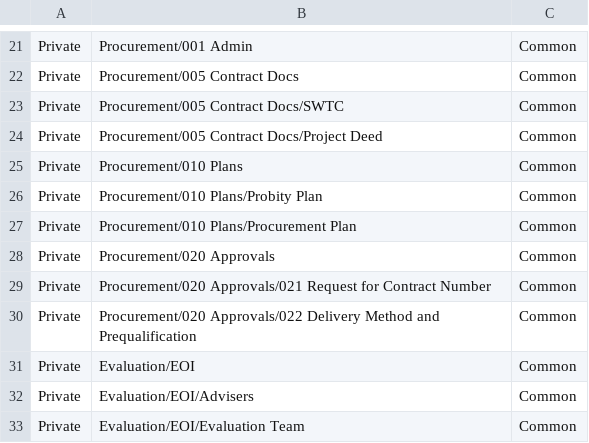
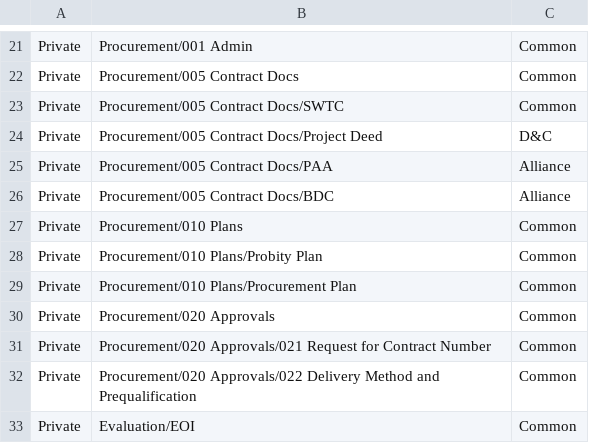
Before and after one commit to mainroads/Mrwa.Teams.Procurement.Deployment, a CSV file: MRWA/Mrwa.Teams.Procurement.Deployment/Seed/Project_Team_Folder_Structure.csv, drawn as a sheet; only a part is shown, gaps mark what is left out; the shorter side is filled out with more unchanged rows.

Commit message:
Update Project_Team_Folder_Structure.csv

```diff
--- a/MRWA/Mrwa.Teams.Procurement.Deployment/Seed/Project_Team_Folder_Structure.csv
+++ b/MRWA/Mrwa.Teams.Procurement.Deployment/Seed/Project_Team_Folder_Structure.csv
@@ -23,3 +23,5 @@ Private,Procurement/005 Contract Docs,Common
 Private,Procurement/005 Contract Docs/SWTC,Common
-Private,Procurement/005 Contract Docs/Project Deed,Common
+Private,Procurement/005 Contract Docs/Project Deed,D&C
+Private,Procurement/005 Contract Docs/PAA,Alliance
+Private,Procurement/005 Contract Docs/BDC,Alliance
 Private,Procurement/010 Plans,Common
```
